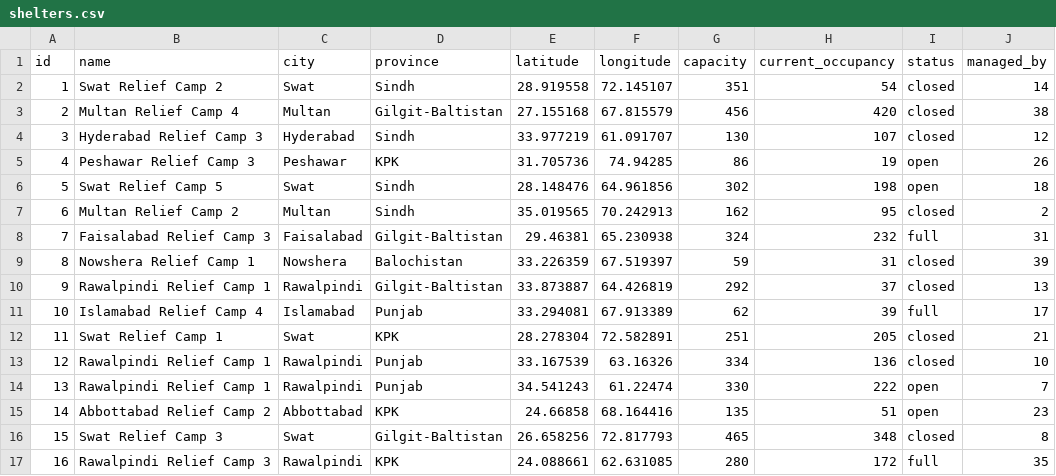
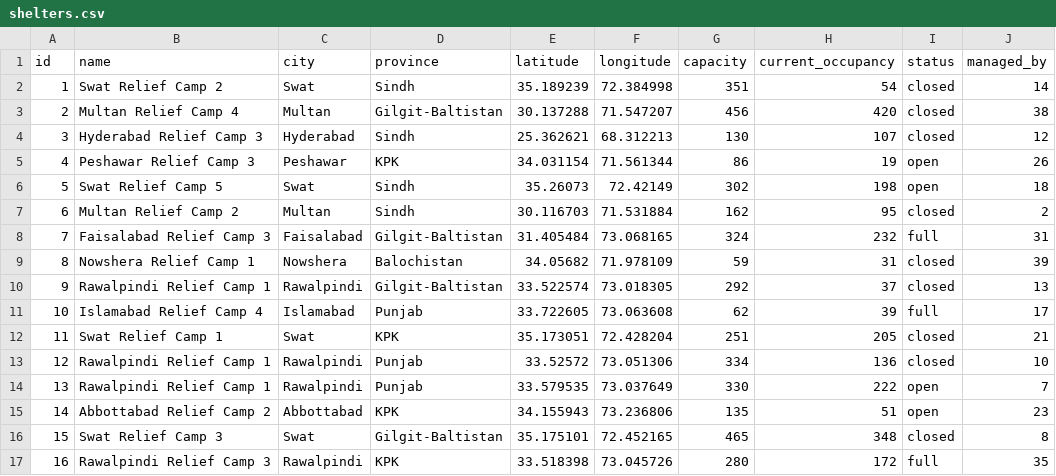
Before and after one commit to 0xSamad/Flood_Relief_Application, a CSV file: data/shelters.csv, drawn as a sheet; only a part is shown; the diff covers the shown part only.

```diff
--- a/data/shelters.csv
+++ b/data/shelters.csv
@@ -1,17 +1,17 @@
 id,name,city,province,latitude,longitude,capacity,current_occupancy,status,managed_by
-1,Swat Relief Camp 2,Swat,Sindh,28.919558,72.145107,351,54,closed,14
-2,Multan Relief Camp 4,Multan,Gilgit-Baltistan,27.155168,67.815579,456,420,closed,38
-3,Hyderabad Relief Camp 3,Hyderabad,Sindh,33.977219,61.091707,130,107,closed,12
-4,Peshawar Relief Camp 3,Peshawar,KPK,31.705736,74.94285,86,19,open,26
-5,Swat Relief Camp 5,Swat,Sindh,28.148476,64.961856,302,198,open,18
-6,Multan Relief Camp 2,Multan,Sindh,35.019565,70.242913,162,95,closed,2
-7,Faisalabad Relief Camp 3,Faisalabad,Gilgit-Baltistan,29.46381,65.230938,324,232,full,31
-8,Nowshera Relief Camp 1,Nowshera,Balochistan,33.226359,67.519397,59,31,closed,39
-9,Rawalpindi Relief Camp 1,Rawalpindi,Gilgit-Baltistan,33.873887,64.426819,292,37,closed,13
-10,Islamabad Relief Camp 4,Islamabad,Punjab,33.294081,67.913389,62,39,full,17
-11,Swat Relief Camp 1,Swat,KPK,28.278304,72.582891,251,205,closed,21
-12,Rawalpindi Relief Camp 1,Rawalpindi,Punjab,33.167539,63.16326,334,136,closed,10
-13,Rawalpindi Relief Camp 1,Rawalpindi,Punjab,34.541243,61.22474,330,222,open,7
-14,Abbottabad Relief Camp 2,Abbottabad,KPK,24.66858,68.164416,135,51,open,23
-15,Swat Relief Camp 3,Swat,Gilgit-Baltistan,26.658256,72.817793,465,348,closed,8
-16,Rawalpindi Relief Camp 3,Rawalpindi,KPK,24.088661,62.631085,280,172,full,35
+1,Swat Relief Camp 2,Swat,Sindh,35.189239,72.384998,351,54,closed,14
+2,Multan Relief Camp 4,Multan,Gilgit-Baltistan,30.137288,71.547207,456,420,closed,38
+3,Hyderabad Relief Camp 3,Hyderabad,Sindh,25.362621,68.312213,130,107,closed,12
+4,Peshawar Relief Camp 3,Peshawar,KPK,34.031154,71.561344,86,19,open,26
+5,Swat Relief Camp 5,Swat,Sindh,35.26073,72.42149,302,198,open,18
+6,Multan Relief Camp 2,Multan,Sindh,30.116703,71.531884,162,95,closed,2
+7,Faisalabad Relief Camp 3,Faisalabad,Gilgit-Baltistan,31.405484,73.068165,324,232,full,31
+8,Nowshera Relief Camp 1,Nowshera,Balochistan,34.05682,71.978109,59,31,closed,39
+9,Rawalpindi Relief Camp 1,Rawalpindi,Gilgit-Baltistan,33.522574,73.018305,292,37,closed,13
+10,Islamabad Relief Camp 4,Islamabad,Punjab,33.722605,73.063608,62,39,full,17
+11,Swat Relief Camp 1,Swat,KPK,35.173051,72.428204,251,205,closed,21
+12,Rawalpindi Relief Camp 1,Rawalpindi,Punjab,33.52572,73.051306,334,136,closed,10
+13,Rawalpindi Relief Camp 1,Rawalpindi,Punjab,33.579535,73.037649,330,222,open,7
+14,Abbottabad Relief Camp 2,Abbottabad,KPK,34.155943,73.236806,135,51,open,23
+15,Swat Relief Camp 3,Swat,Gilgit-Baltistan,35.175101,72.452165,465,348,closed,8
+16,Rawalpindi Relief Camp 3,Rawalpindi,KPK,33.518398,73.045726,280,172,full,35
```
Also changed, not shown: 68 edited cells elsewhere in this file, data/incidents.csv, 1 other file.
